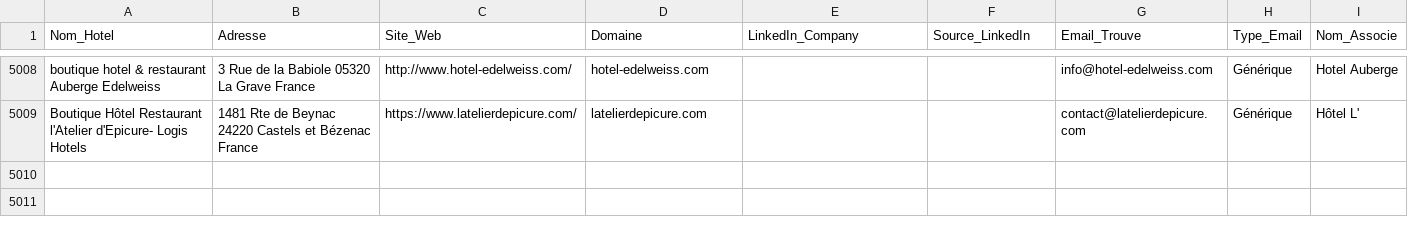
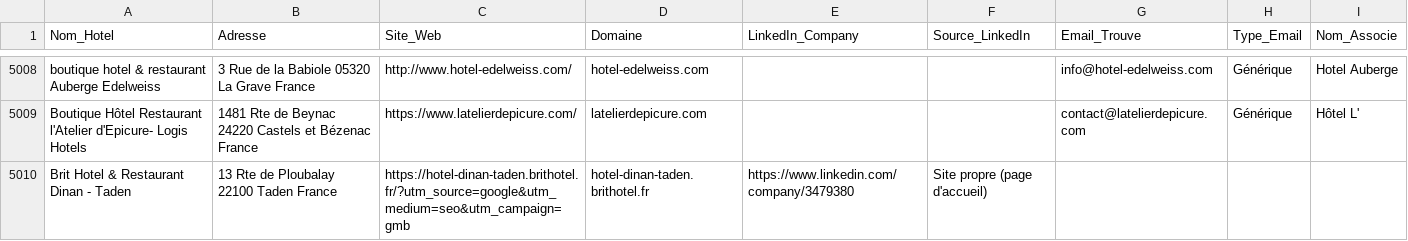
Before and after one commit to tsimokaza01-source/URL-1, a CSV file: hotels_enrichis.csv, drawn as a sheet; only a part is shown, gaps mark what is left out.

```diff
--- a/hotels_enrichis.csv
+++ b/hotels_enrichis.csv
@@ -5009 +5009,2 @@ boutique hotel & restaurant Auberge Edelweiss,3 Rue de la Babiole 05320 La Grave
 Boutique Hôtel Restaurant l'Atelier d'Epicure- Logis Hotels,1481 Rte de Beynac 24220 Castels et Bézenac France,https://www.latelierdepicure.com/,latelierdepicure.com,,,contact@latelierdepicure.com,Générique,Hôtel L'
+Brit Hotel & Restaurant Dinan - Taden,13 Rte de Ploubalay 22100 Taden France,https://hotel-dinan-taden.brithotel.fr/?utm_source=google&utm_medium=seo&utm_campaign=gmb,hotel-dinan-taden.brithotel.fr,https://www.linkedin.com/company/3479380,Site propre (page d'accueil),,,
```
Also changed, not shown: liste_hotels.csv.
